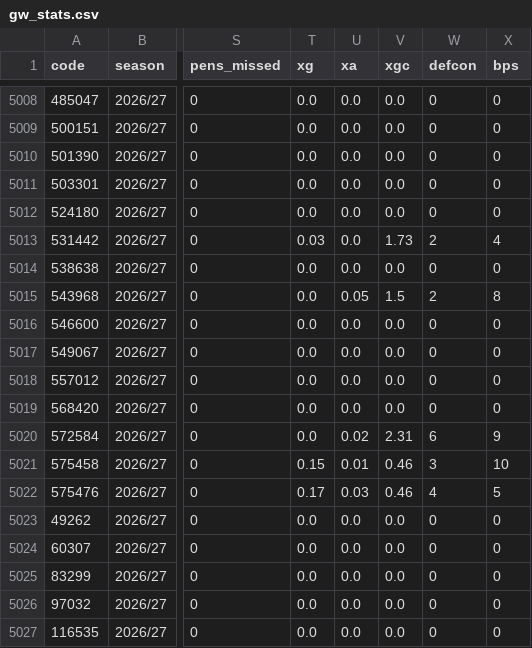
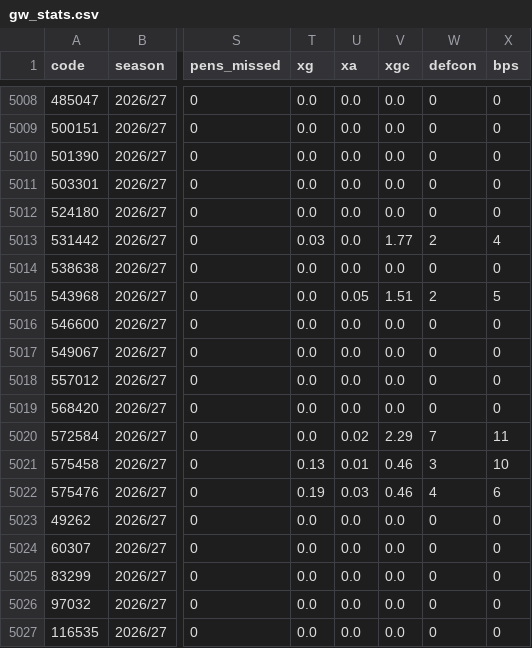
Before and after one commit to teatimedev/fpl-2026, a CSV file: data/gw_stats.csv, drawn as a sheet; only a part is shown, gaps mark what is left out; the diff covers the shown part only; the diff names each change by its address in the sheet, - before the commit and + after, or states it on an @@ line.

```diff
--- a/data/gw_stats.csv
+++ b/data/gw_stats.csv
-V5013 (xgc): 1.73
+V5013 (xgc): 1.77
-V5015 (xgc): 1.5
+V5015 (xgc): 1.51
-X5015 (bps): 8
+X5015 (bps): 5
-V5020 (xgc): 2.31
+V5020 (xgc): 2.29
-W5020 (defcon): 6
+W5020 (defcon): 7
-X5020 (bps): 9
+X5020 (bps): 11
-T5021 (xg): 0.15
+T5021 (xg): 0.13
-T5022 (xg): 0.17
+T5022 (xg): 0.19
-X5022 (bps): 5
+X5022 (bps): 6
```
Also changed, not shown: 29 edited cells elsewhere in this file, 20 other files.
